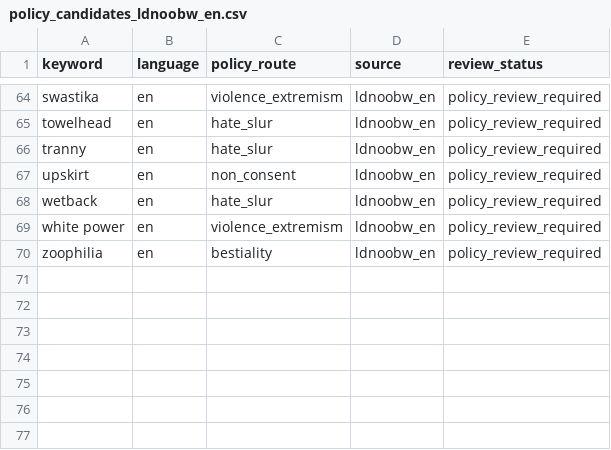
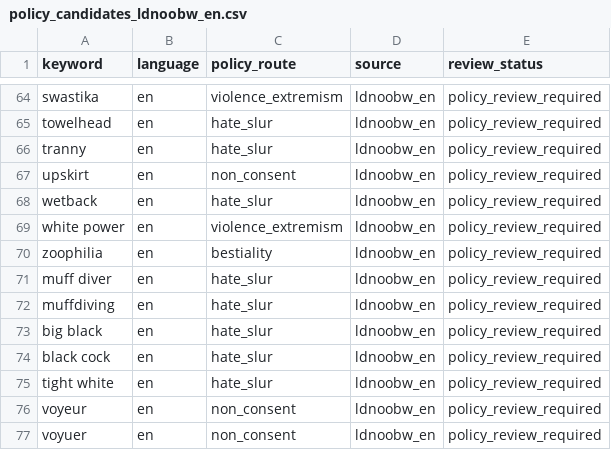
Before and after one commit to lingduoduo/LLM-Notebooks, a CSV file: AI-Agent-KnowledgeBase/ontology-use-case/adult_ontology_v1/policy_candidates_ldnoobw_en.csv, drawn as a sheet; only a part is shown, gaps mark what is left out.

```diff
--- a/AI-Agent-KnowledgeBase/ontology-use-case/adult_ontology_v1/policy_candidates_ldnoobw_en.csv
+++ b/AI-Agent-KnowledgeBase/ontology-use-case/adult_ontology_v1/policy_candidates_ldnoobw_en.csv
@@ -70 +70,8 @@ white power,en,violence_extremism,ldnoobw_en,policy_review_required
 zoophilia,en,bestiality,ldnoobw_en,policy_review_required
+muff diver,en,hate_slur,ldnoobw_en,policy_review_required
+muffdiving,en,hate_slur,ldnoobw_en,policy_review_required
+big black,en,hate_slur,ldnoobw_en,policy_review_required
+black cock,en,hate_slur,ldnoobw_en,policy_review_required
+tight white,en,hate_slur,ldnoobw_en,policy_review_required
+voyeur,en,non_consent,ldnoobw_en,policy_review_required
+voyuer,en,non_consent,ldnoobw_en,policy_review_required
```
Also changed, not shown: AI-Agent-KnowledgeBase/ontology-use-case/adult_ontology_v1/keywords_v1.csv, 5 other files.
